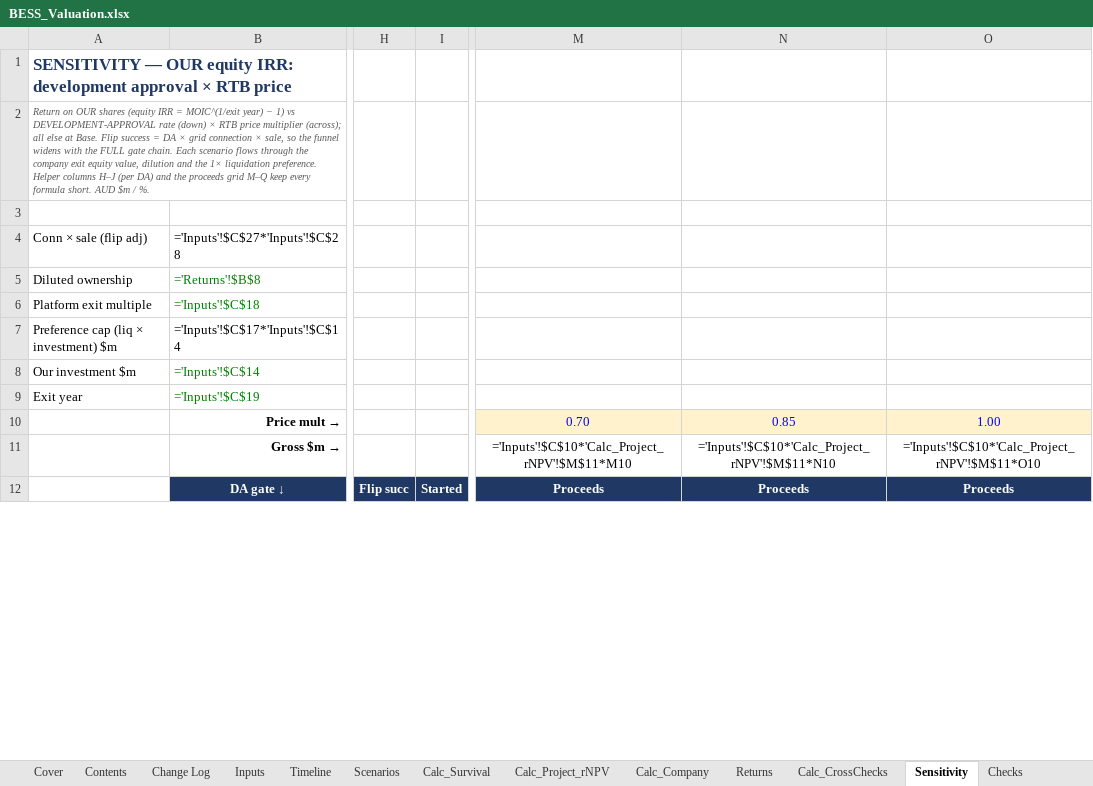
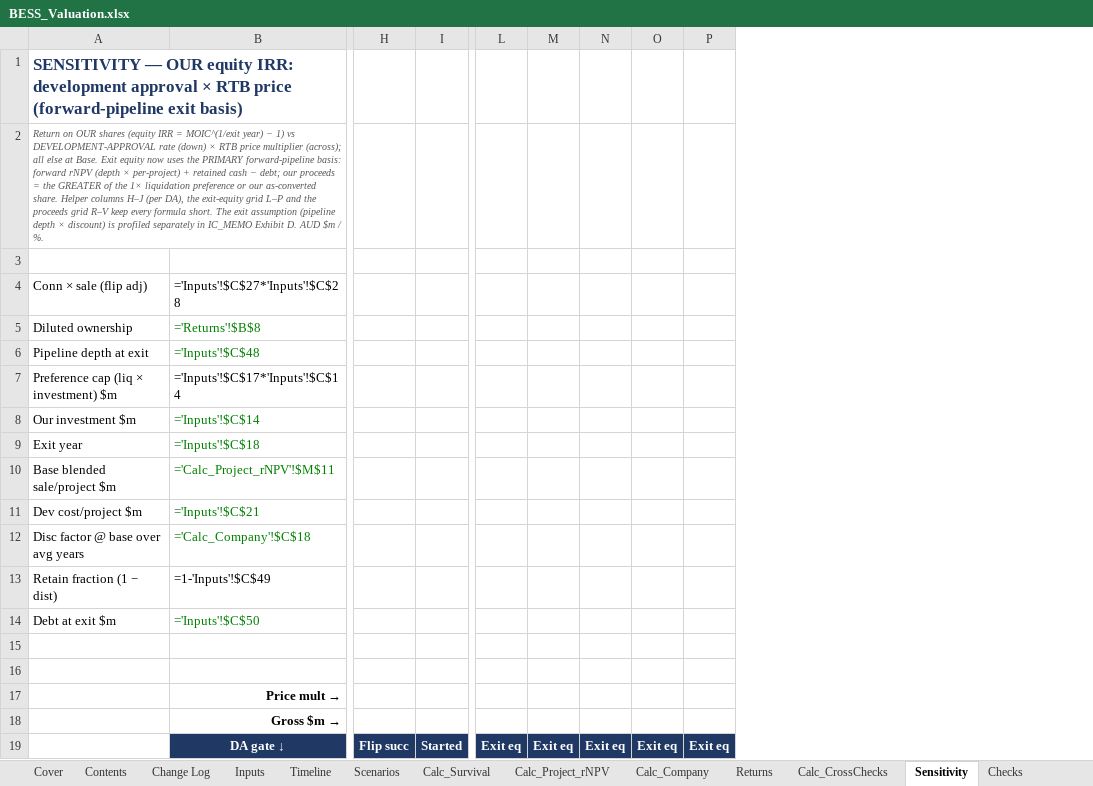
Before and after one commit to Janeqw/PE_Battery-Energy-Storage-System-BESS, an Excel workbook: financial_models/BESS_Valuation.xlsx, sheet Sensitivity, drawn as a sheet; only a part is shown, gaps mark what is left out; values as stored, in another font and other column widths than the file's, no borders; formulas without a stored value are shown as written; removed rows and columns are numbered as before the commit, all else as after; rows hold the shown columns only; the diff covers the shown part only; the diff names each change by its address in the sheet, - before the commit and + after, or states it on an @@ line.

Commit message:
change2 Part 1: forward-pipeline rNPV as the PRIMARY exit basis
Replace "net programme profit x ~4x platform multiple" ($19.3m Base company exit
equity) with the forward-pipeline basis: exit equity = forward-pipeline rNPV
(pipeline depth at exit x per-project rNPV) + retained cash - debt. A buyer of a
development platform pays for the forward pipeline, not past profit; this also
removes the single load-bearing 4x multiple.

Where it is computed / how "net programme profit" was defined: previously
company_metrics() built company_exit_equity = max(0, net_business_profit) x
exit_equity_multiple, where net_business_profit = gross_proceeds - total_dev_cost
(cumulative realised profit across the programme). Now exit_equity_value() in
src/valuation_engine.py builds the primary basis with the SAME gate decomposition
(approval x connection x sale) and the SAME discount rate as the rNPV; the old
"net programme profit" is relabelled REALISED profit and feeds RETAINED cash
(counted once, at face value, never x a multiple). Run-rate profit is reserved
for the earnings-multiple cross-check.

Impact (Base company exit equity $19.3m -> $7.2m, below the $10m post-money):
expected return on our shares +7.6%/1.44x -> -2.6%/0.88x; Base 1.39x/+6.8% ->
1.00x/0.0% (preference floor); Conservative total loss -> deep loss 0.44x/-15%;
Ideal 3.74x/+30% -> 1.23x/+4.2%.

Wires the switch (config exit_value.exit_basis=pipeline_rnpv) plus pipeline
depth / distribution-fraction / debt inputs; rebuilds the Excel (Calc_Company,
Returns, Sensitivity, Checks - master OK, recalc ties to the engine), refreshes
inputs, regenerates previews/figures/notebooks, and updates IC_MEMO
(1/3/4/6/7/8/9/10 + Appendix A & Exhibits 2-3) and the README to the
forward-pipeline basis.

Engine also scaffolds the earnings-multiple cross-check, exit-value sensitivity
and double-count guard surfaced in Parts 2/4/5. Local commit; not pushed.

```diff
--- a/financial_models/BESS_Valuation.xlsx (sheet Sensitivity)
+++ b/financial_models/BESS_Valuation.xlsx (sheet Sensitivity)
-column H, row 12: Flip succ
-column I, row 12: Started
+column H, row 19: Flip succ
+column I, row 19: Started
+column L, row 19: Exit eq
+column M, row 19: Exit eq
+column N, row 19: Exit eq
+column O, row 19: Exit eq
+column P, row 19: Exit eq
-column M, rows 10-12: 0.70 | ='Inputs'!$C$10*'Calc_Project_rNPV'!$M$11*M10 | Proceeds
-column N, rows 10-12: 0.85 | ='Inputs'!$C$10*'Calc_Project_rNPV'!$M$11*N10 | Proceeds
-column O, rows 10-12: 1.00 | ='Inputs'!$C$10*'Calc_Project_rNPV'!$M$11*O10 | Proceeds
-A1: …RTB price
+A1: …RTB price (forward-pipeline exit basis)
-A2: …at Base. Flip success = DA × grid connection × sale, so the funnel widens with the FULL gate chain. Each scenario flows through the company exit equity value, dilution and the 1× liquidation preference. Helper columns H–J (per DA) and the proceeds grid M–Q keep every formula short. AUD $m…
+A2: …at Base. Exit equity now uses the PRIMARY forward-pipeline basis: forward rNPV (depth × per-project) + retained cash − debt; our proceeds = the GREATER of the 1× liquidation preference or our as-converted share. Helper columns H–J (per DA), the exit-equity grid L–P and the proceeds grid R–V keep every formula short. The exit assumption (pipeline depth × discount) is profiled separately in IC_MEMO Exhibit D. AUD $m…
-row 6: Platform exit multiple | ='Inputs'!$C$18
+row 6: Pipeline depth at exit | ='Inputs'!$C$48
-B9: ='Inputs'!$C$19
+B9: ='Inputs'!$C$18
+row 10: Base blended sale/project $m | ='Calc_Project_rNPV'!$M$11
+row 11: Dev cost/project $m | ='Inputs'!$C$21
+row 12: Disc factor @ base over avg years | ='Calc_Company'!$C$18
+row 13: Retain fraction (1 − dist) | =1-'Inputs'!$C$49
+row 14: Debt at exit $m | ='Inputs'!$C$50
+row 15: (empty)
+row 16: (empty)
```
Also changed, not shown: 5 added columns, 2 removed columns and 35 edited cells elsewhere in this sheet, sheet Returns, sheet Inputs, sheet Calc_Company, sheet Checks, sheet Sources & Glossary, sheet Cover, 3 more sheets, 16 other files.
